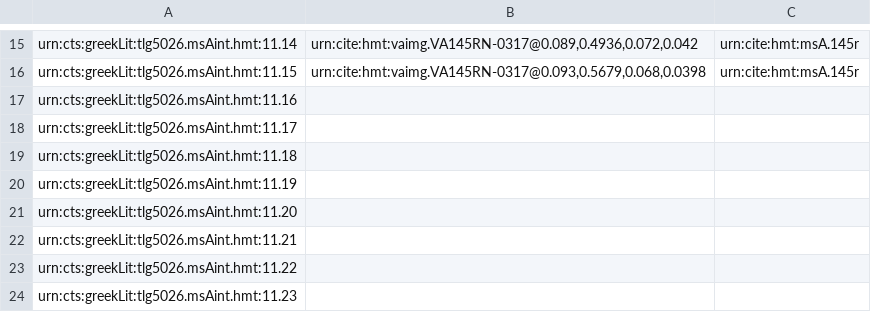
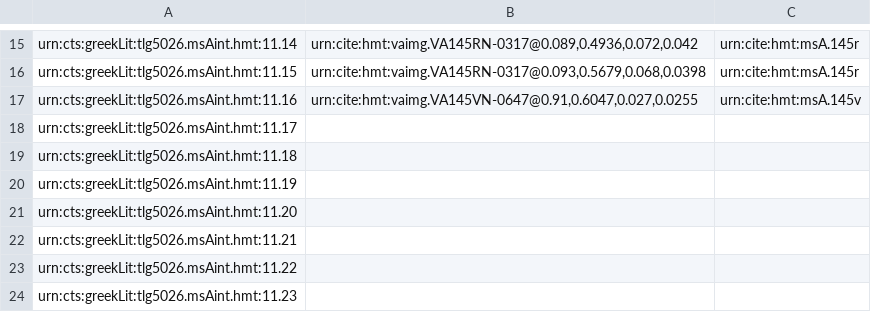
Before and after one commit to HCMID/closed-hmt-iliad11, a CSV file: Collections/data/venA-interior.csv, drawn as a sheet; only a part is shown, gaps mark what is left out.

Commit message:
Update venA-interior.csv

```diff
--- a/Collections/data/venA-interior.csv
+++ b/Collections/data/venA-interior.csv
@@ -16,3 +16,3 @@ urn:cts:greekLit:tlg5026.msAint.hmt:11.14,"urn:cite:hmt:vaimg.VA145RN-0317@0.089
 urn:cts:greekLit:tlg5026.msAint.hmt:11.15,"urn:cite:hmt:vaimg.VA145RN-0317@0.093,0.5679,0.068,0.0398",urn:cite:hmt:msA.145r
-urn:cts:greekLit:tlg5026.msAint.hmt:11.16,"",
+urn:cts:greekLit:tlg5026.msAint.hmt:11.16,"urn:cite:hmt:vaimg.VA145VN-0647@0.91,0.6047,0.027,0.0255",urn:cite:hmt:msA.145v
 urn:cts:greekLit:tlg5026.msAint.hmt:11.17,"",
```
